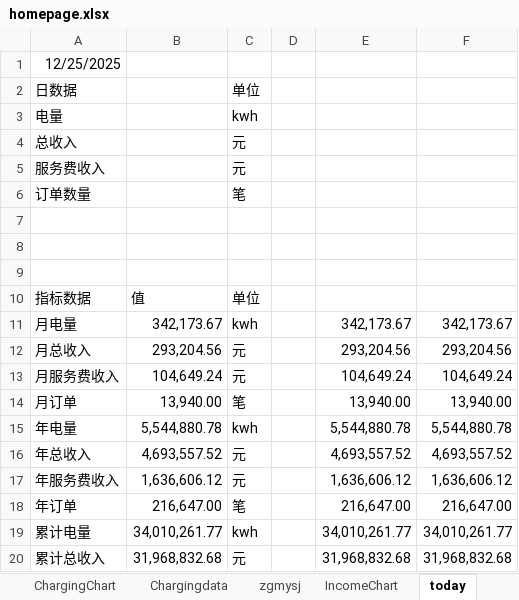
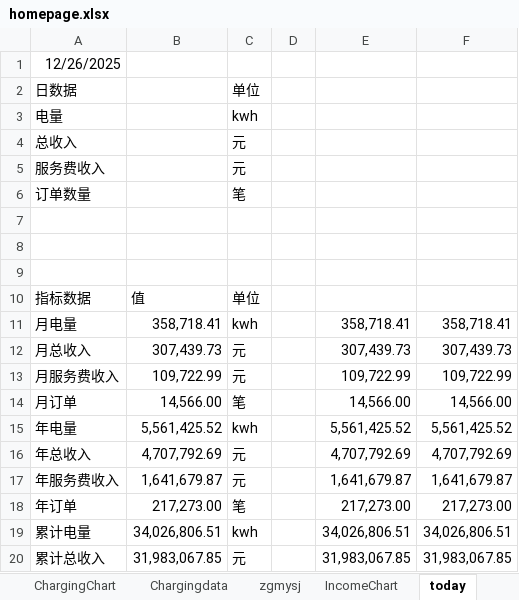
Before and after one commit to jiangnanwaw/my-page, an Excel workbook: data/homepage.xlsx, sheet today, drawn as a sheet; only a part is shown; values as stored, in another font and other column widths than the file's, no borders; the diff covers the shown part only; the diff names each change by its address in the sheet, - before the commit and + after, or states it on an @@ line.

```diff
--- a/data/homepage.xlsx (sheet today)
+++ b/data/homepage.xlsx (sheet today)
-A1: 12/25/2025
+A1: 12/26/2025
-B11: 342,173.67
+B11: 358,718.41
-E11: 342,173.67
+E11: 358,718.41
-F11: 342,173.67
+F11: 358,718.41
-B12: 293,204.56
+B12: 307,439.73
-E12: 293,204.56
+E12: 307,439.73
-F12: 293,204.56
+F12: 307,439.73
-B13: 104,649.24
+B13: 109,722.99
-E13: 104,649.24
+E13: 109,722.99
-F13: 104,649.24
+F13: 109,722.99
-B14: 13,940.00
+B14: 14,566.00
-E14: 13,940.00
+E14: 14,566.00
-F14: 13,940.00
+F14: 14,566.00
-B15: 5,544,880.78
+B15: 5,561,425.52
-E15: 5,544,880.78
+E15: 5,561,425.52
-F15: 5,544,880.78
+F15: 5,561,425.52
-B16: 4,693,557.52
+B16: 4,707,792.69
-E16: 4,693,557.52
+E16: 4,707,792.69
-F16: 4,693,557.52
+F16: 4,707,792.69
-B17: 1,636,606.12
+B17: 1,641,679.87
-E17: 1,636,606.12
+E17: 1,641,679.87
-F17: 1,636,606.12
+F17: 1,641,679.87
-B18: 216,647.00
+B18: 217,273.00
-E18: 216,647.00
+E18: 217,273.00
-F18: 216,647.00
+F18: 217,273.00
-B19: 34,010,261.77
+B19: 34,026,806.51
-E19: 34,010,261.77
+E19: 34,026,806.51
-F19: 34,010,261.77
+F19: 34,026,806.51
-B20: 31,968,832.68
+B20: 31,983,067.85
-E20: 31,968,832.68
+E20: 31,983,067.85
-F20: 31,968,832.68
+F20: 31,983,067.85
```
Also changed, not shown: 6 edited cells elsewhere in this sheet, sheet Metrics, data/daydata.xlsx, data/yhxw.xlsx, 1 other file.
